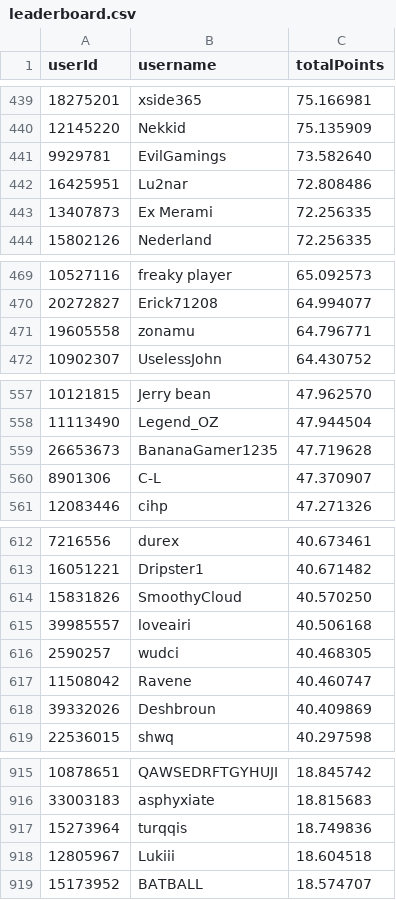
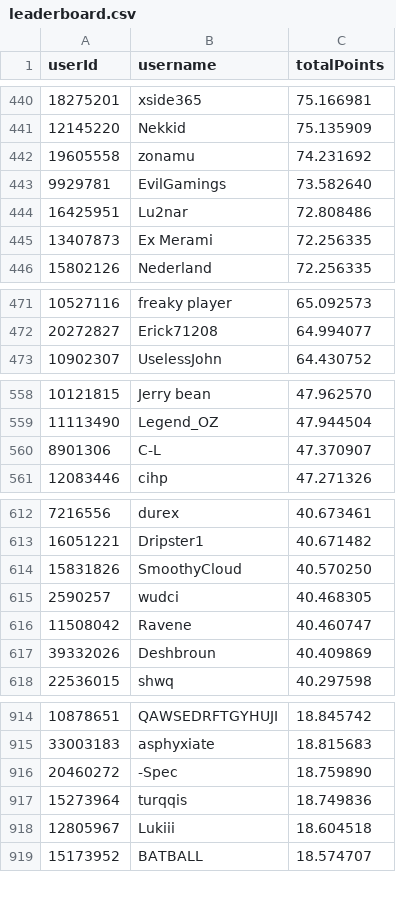
Before and after one commit to Naethanial/osudemonlist, a CSV file: web/data/leaderboard.csv, drawn as a sheet; only a part is shown, gaps mark what is left out; the diff covers the shown part only.

```diff
--- a/web/data/leaderboard.csv
+++ b/web/data/leaderboard.csv
@@ -440,2 +441,3 @@ userId,username,totalPoints
 12145220,"Nekkid",75.135909
+19605558,"zonamu",74.231692
 9929781,"EvilGamings",73.582640
@@ -470,3 +472,2 @@ userId,username,totalPoints
 20272827,"Erick71208",64.994077
-19605558,"zonamu",64.796771
 10902307,"UselessJohn",64.430752
@@ -558,3 +559,2 @@ userId,username,totalPoints
 11113490,"Legend_OZ",47.944504
-26653673,"BananaGamer1235",47.719628
 8901306,"C-L",47.370907
@@ -614,3 +614,2 @@ userId,username,totalPoints
 15831826,"SmoothyCloud",40.570250
-39985557,"loveairi",40.506168
 2590257,"wudci",40.468305
@@ -916,2 +915,3 @@ userId,username,totalPoints
 33003183,"asphyxiate",18.815683
+20460272,"-Spec",18.759890
 15273964,"turqqis",18.749836
```
Also changed, not shown: 13 added rows, 11 removed rows and 2 edited cells elsewhere in this file, 2 other files.
